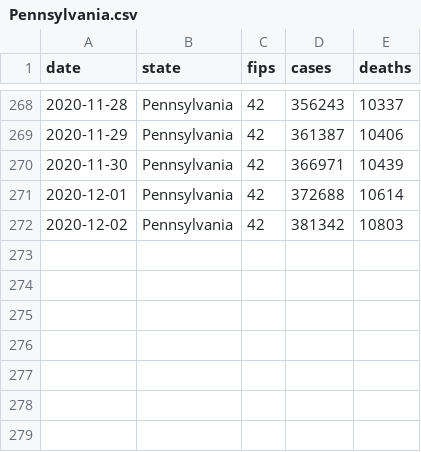
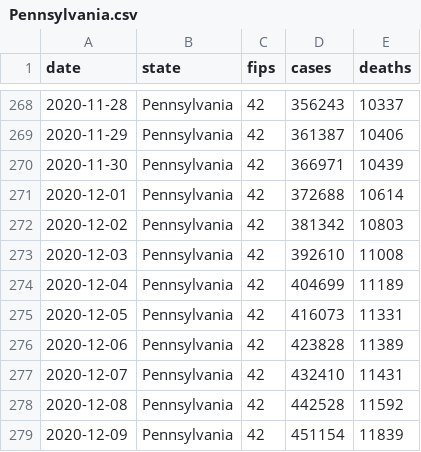
Before and after one commit to sunuwara/CIS365_CovidPrediction, a CSV file: data/Pennsylvania.csv, drawn as a sheet; only a part is shown, gaps mark what is left out; the diff names each change by its address in the sheet, - before the commit and + after, or states it on an @@ line.

```diff
--- a/data/Pennsylvania.csv
+++ b/data/Pennsylvania.csv
+row 273: 2020-12-03 | Pennsylvania | 42 | 392610 | 11008
+row 274: 2020-12-04 | Pennsylvania | 42 | 404699 | 11189
+row 275: 2020-12-05 | Pennsylvania | 42 | 416073 | 11331
+row 276: 2020-12-06 | Pennsylvania | 42 | 423828 | 11389
+row 277: 2020-12-07 | Pennsylvania | 42 | 432410 | 11431
+row 278: 2020-12-08 | Pennsylvania | 42 | 442528 | 11592
+row 279: 2020-12-09 | Pennsylvania | 42 | 451154 | 11839
```
Also changed, not shown: data/District of Columbia.csv, data/Massachusetts.csv, 53 other files.
